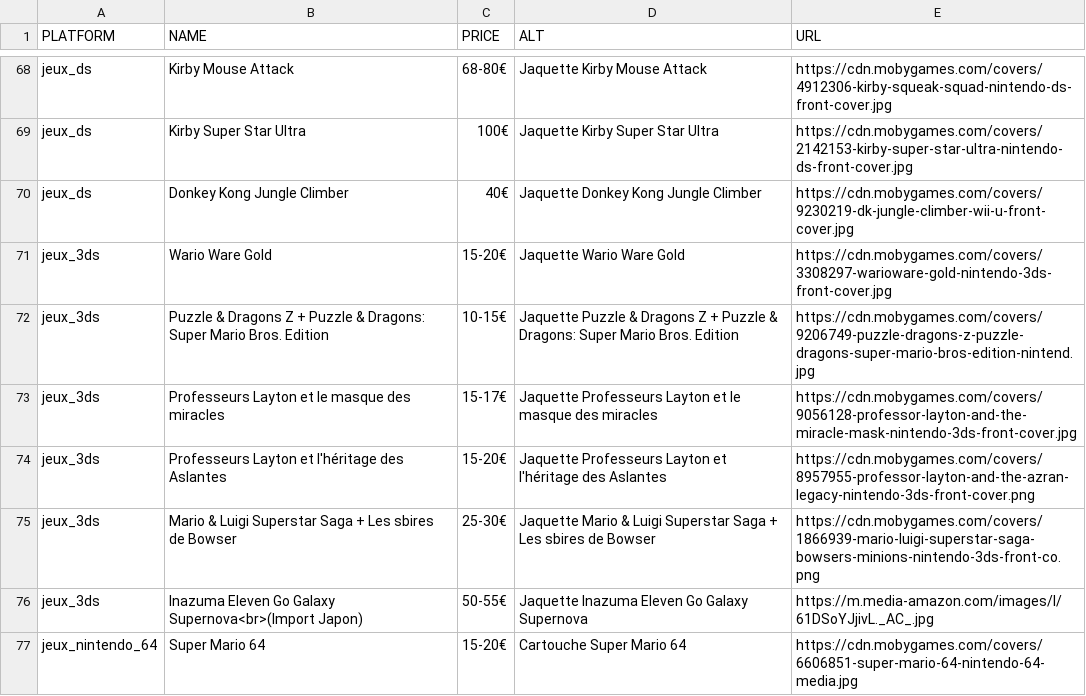
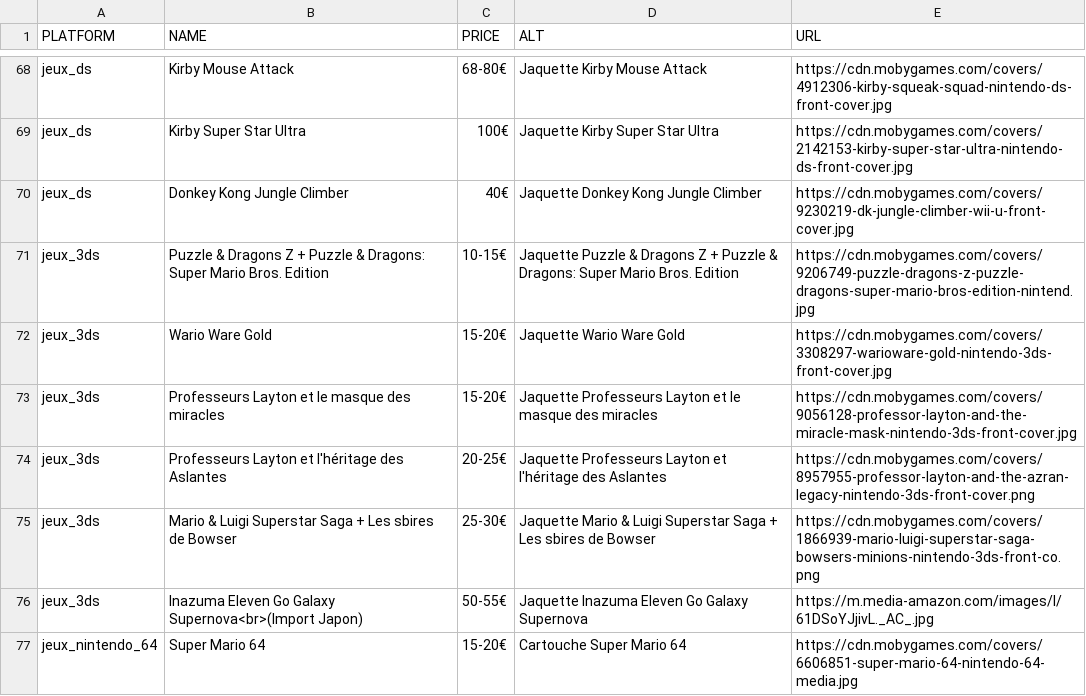
Before and after one commit to Matbaldi/Listes, a CSV file: assets/csv/items.csv, drawn as a sheet; only a part is shown, gaps mark what is left out.

Commit message:
Update items.csv

```diff
--- a/assets/csv/items.csv
+++ b/assets/csv/items.csv
@@ -70,6 +70,6 @@ jeux_ds,Kirby Super Star Ultra,100€,Jaquette Kirby Super Star Ultra,https://cd
 jeux_ds,Donkey Kong Jungle Climber,40€,Jaquette Donkey Kong Jungle Climber,https://cdn.mobygames.com/covers/9230219-dk-jungle-climber-wii-u-front-cover.jpg
+jeux_3ds,Puzzle & Dragons Z + Puzzle & Dragons: Super Mario Bros. Edition,10-15€,Jaquette Puzzle & Dragons Z + Puzzle & Dragons: Super Mario Bros. Edition,https://cdn.mobygames.com/covers/9206749-puzzle-dragons-z-puzzle-dragons-super-mario-bros-edition-nintend.jpg
 jeux_3ds,Wario Ware Gold,15-20€,Jaquette Wario Ware Gold,https://cdn.mobygames.com/covers/3308297-warioware-gold-nintendo-3ds-front-cover.jpg
-jeux_3ds,Puzzle & Dragons Z + Puzzle & Dragons: Super Mario Bros. Edition,10-15€,Jaquette Puzzle & Dragons Z + Puzzle & Dragons: Super Mario Bros. Edition,https://cdn.mobygames.com/covers/9206749-puzzle-dragons-z-puzzle-dragons-super-mario-bros-edition-nintend.jpg
-jeux_3ds,Professeurs Layton et le masque des miracles,15-17€,Jaquette Professeurs Layton et le masque des miracles,https://cdn.mobygames.com/covers/9056128-professor-layton-and-the-miracle-mask-nintendo-3ds-front-cover.jpg
-jeux_3ds,Professeurs Layton et l'héritage des Aslantes,15-20€,Jaquette Professeurs Layton et l'héritage des Aslantes,https://cdn.mobygames.com/covers/8957955-professor-layton-and-the-azran-legacy-nintendo-3ds-front-cover.png
+jeux_3ds,Professeurs Layton et le masque des miracles,15-20€,Jaquette Professeurs Layton et le masque des miracles,https://cdn.mobygames.com/covers/9056128-professor-layton-and-the-miracle-mask-nintendo-3ds-front-cover.jpg
+jeux_3ds,Professeurs Layton et l'héritage des Aslantes,20-25€,Jaquette Professeurs Layton et l'héritage des Aslantes,https://cdn.mobygames.com/covers/8957955-professor-layton-and-the-azran-legacy-nintendo-3ds-front-cover.png
 jeux_3ds,Mario & Luigi Superstar Saga + Les sbires de Bowser,25-30€,Jaquette Mario & Luigi Superstar Saga + Les sbires de Bowser,https://cdn.mobygames.com/covers/1866939-mario-luigi-superstar-saga-bowsers-minions-nintendo-3ds-front-co.png
```
